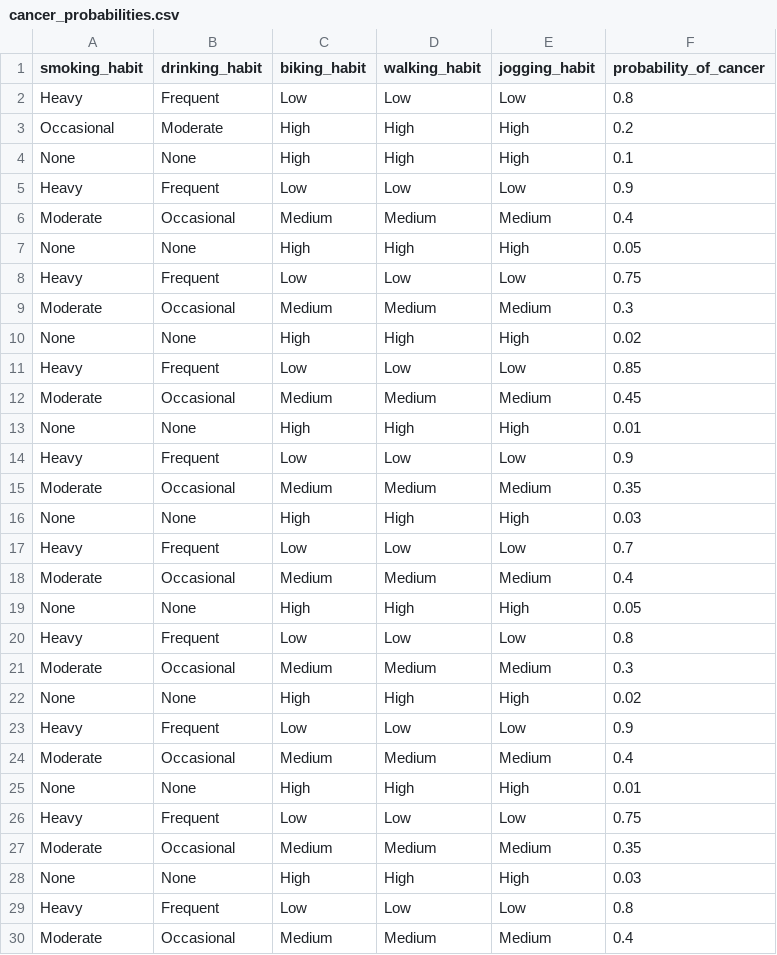
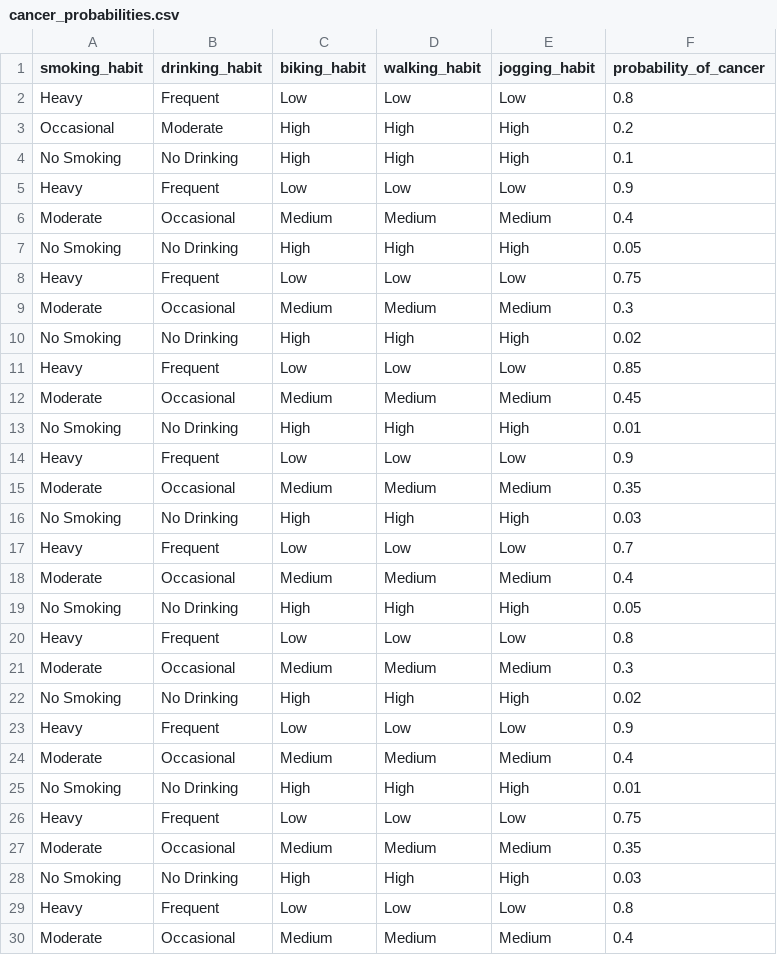
Before and after one commit to ManuelLagunas/lifestyle_cancer, a CSV file: lifestyle_cancer/notebooks/cancer_probabilities.csv, drawn as a sheet; only a part is shown; the diff covers the shown part only.

Commit message:
cambios en los nombres d elos notebooks

```diff
--- a/lifestyle_cancer/notebooks/cancer_probabilities.csv
+++ b/lifestyle_cancer/notebooks/cancer_probabilities.csv
@@ -3,27 +3,27 @@ Heavy,Frequent,Low,Low,Low,0.8
 Occasional,Moderate,High,High,High,0.2
-None,None,High,High,High,0.1
+No Smoking,No Drinking,High,High,High,0.1
 Heavy,Frequent,Low,Low,Low,0.9
 Moderate,Occasional,Medium,Medium,Medium,0.4
-None,None,High,High,High,0.05
+No Smoking,No Drinking,High,High,High,0.05
 Heavy,Frequent,Low,Low,Low,0.75
 Moderate,Occasional,Medium,Medium,Medium,0.3
-None,None,High,High,High,0.02
+No Smoking,No Drinking,High,High,High,0.02
 Heavy,Frequent,Low,Low,Low,0.85
 Moderate,Occasional,Medium,Medium,Medium,0.45
-None,None,High,High,High,0.01
+No Smoking,No Drinking,High,High,High,0.01
 Heavy,Frequent,Low,Low,Low,0.9
 Moderate,Occasional,Medium,Medium,Medium,0.35
-None,None,High,High,High,0.03
+No Smoking,No Drinking,High,High,High,0.03
 Heavy,Frequent,Low,Low,Low,0.7
 Moderate,Occasional,Medium,Medium,Medium,0.4
-None,None,High,High,High,0.05
+No Smoking,No Drinking,High,High,High,0.05
 Heavy,Frequent,Low,Low,Low,0.8
 Moderate,Occasional,Medium,Medium,Medium,0.3
-None,None,High,High,High,0.02
+No Smoking,No Drinking,High,High,High,0.02
 Heavy,Frequent,Low,Low,Low,0.9
 Moderate,Occasional,Medium,Medium,Medium,0.4
-None,None,High,High,High,0.01
+No Smoking,No Drinking,High,High,High,0.01
 Heavy,Frequent,Low,Low,Low,0.75
 Moderate,Occasional,Medium,Medium,Medium,0.35
-None,None,High,High,High,0.03
+No Smoking,No Drinking,High,High,High,0.03
 Heavy,Frequent,Low,Low,Low,0.8
```
Also changed, not shown: 14 edited cells elsewhere in this file, 4 other files.
